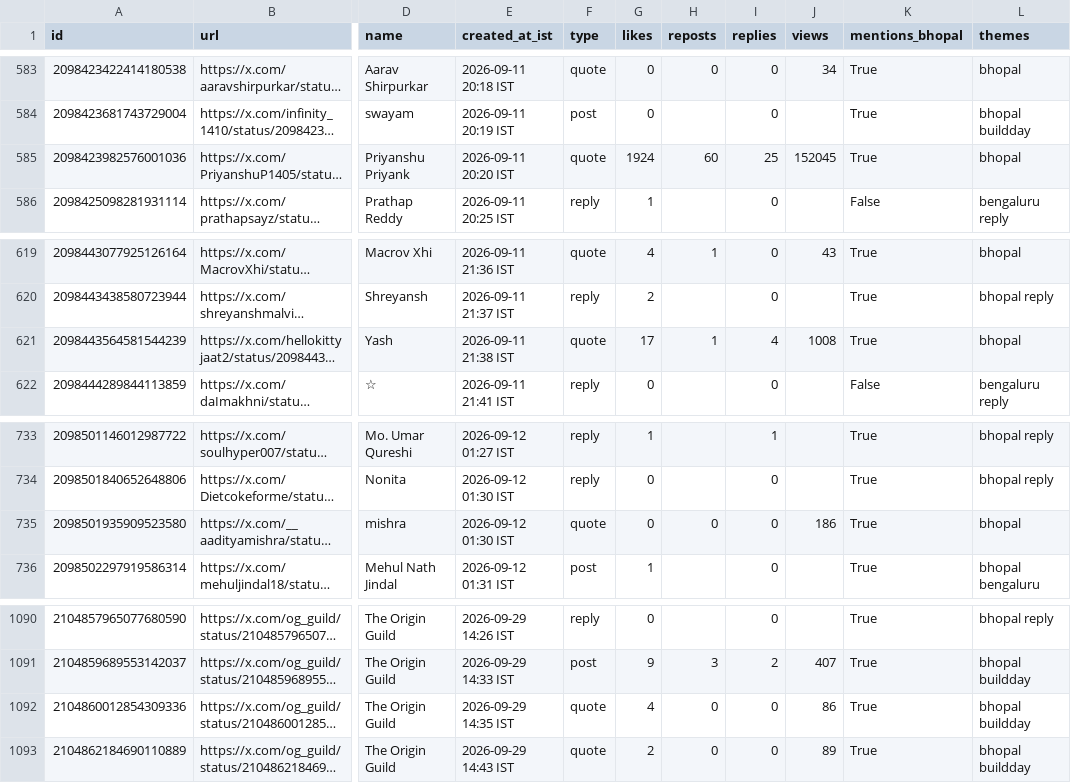
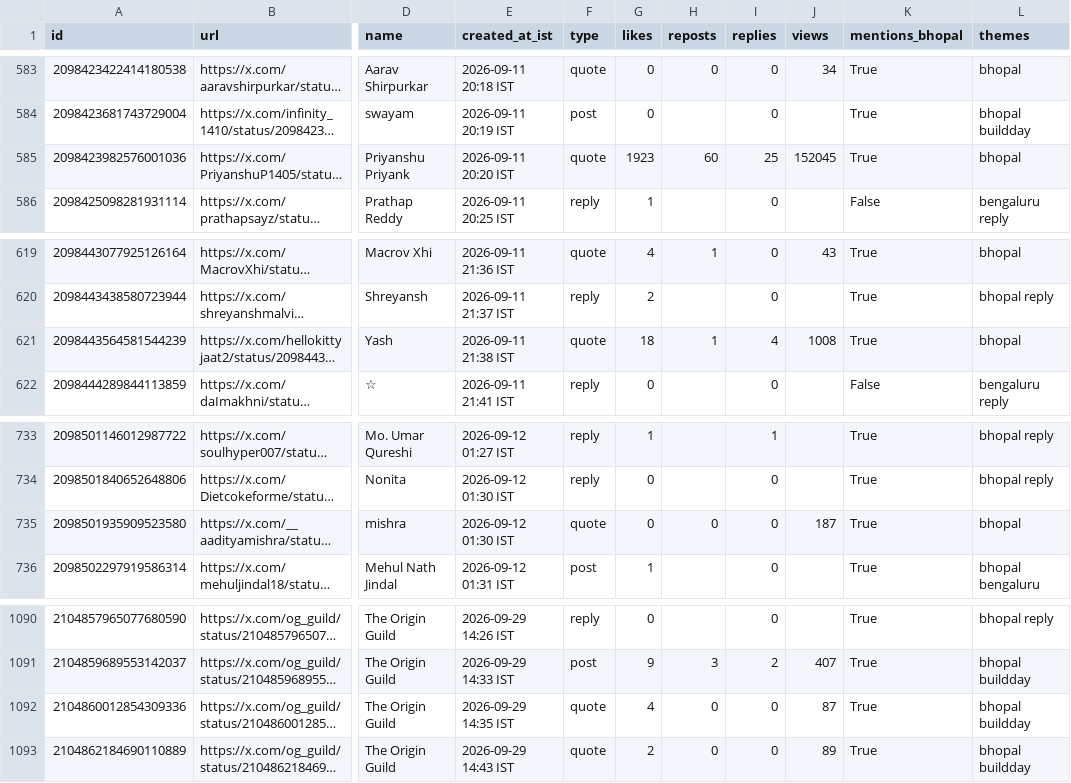
Before and after one commit to Vishal4742/claude-community-bhopal, a CSV file: blog/fable-5-1-build-days-bhopal/tweets.csv, drawn as a sheet; only a part is shown, gaps mark what is left out; long unchanged cells end in …; the diff covers the shown part only; the diff names each change by its address in the sheet, - before the commit and + after, or states it on an @@ line.

```diff
--- a/blog/fable-5-1-build-days-bhopal/tweets.csv
+++ b/blog/fable-5-1-build-days-bhopal/tweets.csv
-G585 (likes): 1924
+G585 (likes): 1923
-G621 (likes): 17
+G621 (likes): 18
-J735 (views): 186
+J735 (views): 187
-J1092 (views): 86
+J1092 (views): 87
```
Also changed, not shown: 6 edited cells elsewhere in this file, 2 other files.
